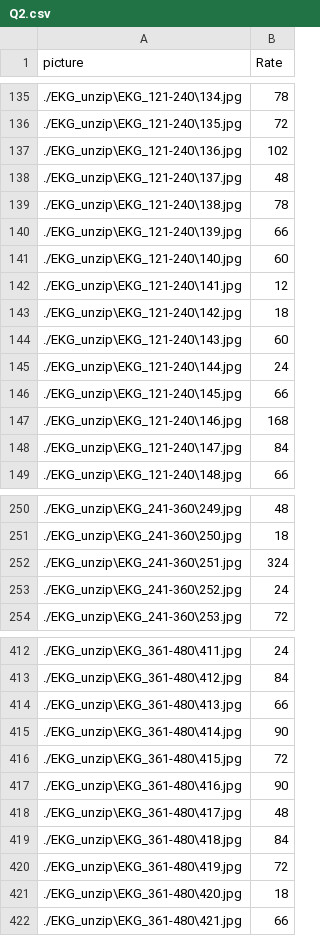
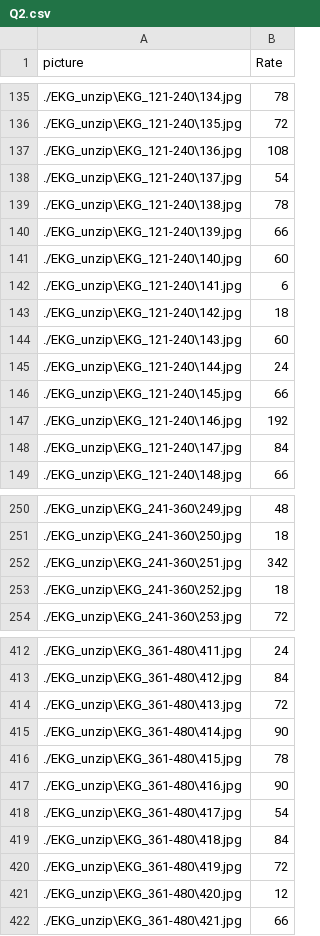
Before and after one commit to eric88525/NCKU-work, a CSV file: aimas/hw1/Q2.csv, drawn as a sheet; only a part is shown, gaps mark what is left out; the diff covers the shown part only.

```diff
--- a/aimas/hw1/Q2.csv
+++ b/aimas/hw1/Q2.csv
@@ -136,4 +136,4 @@ picture,Rate
 ./EKG_unzip\EKG_121-240\135.jpg,72
-./EKG_unzip\EKG_121-240\136.jpg,102
-./EKG_unzip\EKG_121-240\137.jpg,48
+./EKG_unzip\EKG_121-240\136.jpg,108
+./EKG_unzip\EKG_121-240\137.jpg,54
 ./EKG_unzip\EKG_121-240\138.jpg,78
@@ -141,3 +141,3 @@ picture,Rate
 ./EKG_unzip\EKG_121-240\140.jpg,60
-./EKG_unzip\EKG_121-240\141.jpg,12
+./EKG_unzip\EKG_121-240\141.jpg,6
 ./EKG_unzip\EKG_121-240\142.jpg,18
@@ -146,3 +146,3 @@ picture,Rate
 ./EKG_unzip\EKG_121-240\145.jpg,66
-./EKG_unzip\EKG_121-240\146.jpg,168
+./EKG_unzip\EKG_121-240\146.jpg,192
 ./EKG_unzip\EKG_121-240\147.jpg,84
@@ -251,4 +251,4 @@ picture,Rate
 ./EKG_unzip\EKG_241-360\250.jpg,18
-./EKG_unzip\EKG_241-360\251.jpg,324
-./EKG_unzip\EKG_241-360\252.jpg,24
+./EKG_unzip\EKG_241-360\251.jpg,342
+./EKG_unzip\EKG_241-360\252.jpg,18
 ./EKG_unzip\EKG_241-360\253.jpg,72
@@ -413,10 +413,10 @@ picture,Rate
 ./EKG_unzip\EKG_361-480\412.jpg,84
-./EKG_unzip\EKG_361-480\413.jpg,66
+./EKG_unzip\EKG_361-480\413.jpg,72
 ./EKG_unzip\EKG_361-480\414.jpg,90
-./EKG_unzip\EKG_361-480\415.jpg,72
+./EKG_unzip\EKG_361-480\415.jpg,78
 ./EKG_unzip\EKG_361-480\416.jpg,90
-./EKG_unzip\EKG_361-480\417.jpg,48
+./EKG_unzip\EKG_361-480\417.jpg,54
 ./EKG_unzip\EKG_361-480\418.jpg,84
 ./EKG_unzip\EKG_361-480\419.jpg,72
-./EKG_unzip\EKG_361-480\420.jpg,18
+./EKG_unzip\EKG_361-480\420.jpg,12
 ./EKG_unzip\EKG_361-480\421.jpg,66
```
Also changed, not shown: 56 edited cells elsewhere in this file, 1 other file.
